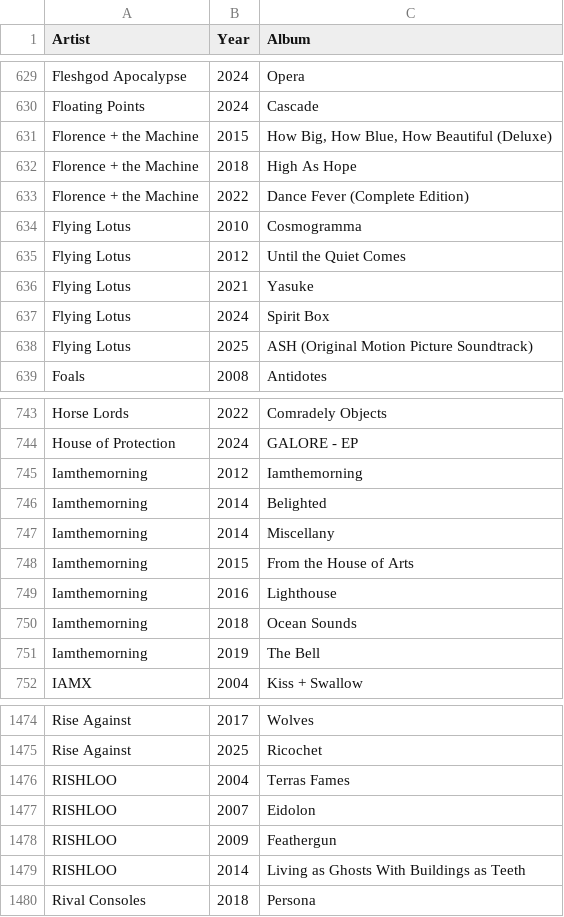
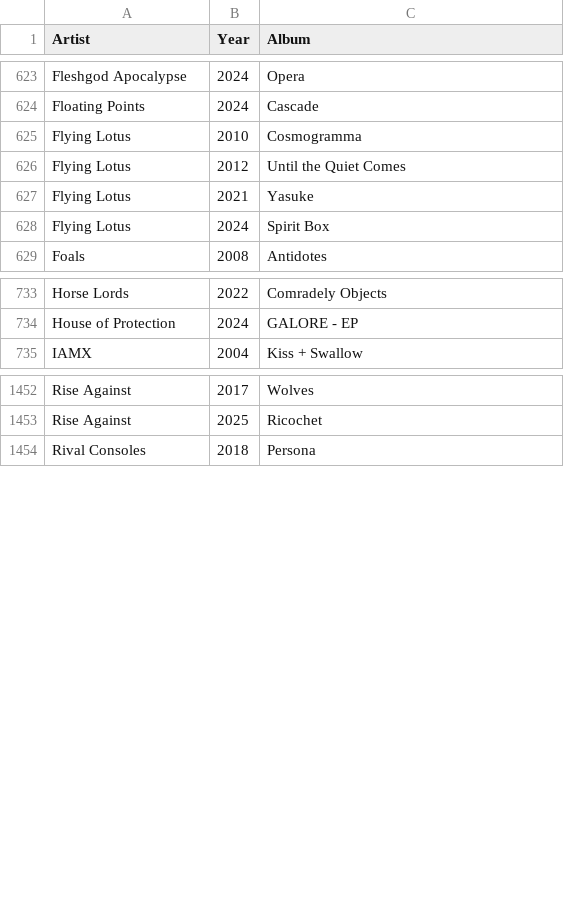
Before and after one commit to ceth-x86/beatmap-clojure, a CSV file: resources/catalog/albums.csv, drawn as a sheet; only a part is shown, gaps mark what is left out; the diff covers the shown part only.

Commit message:
Add new album entries and update existing titles in albums.csv
- Added a new album by Agriculture titled "The Spiritual Sound" for 2025.
- Updated Amy Macdonald's album title to "Is This What You've Been Waiting For?" for 2025.
- Removed outdated entries for Boards of Canada and Chevelle to maintain catalog accuracy.
- Added a new album by Coroner titled "Dissonance Theory" for 2025.

```diff
--- a/resources/catalog/albums.csv
+++ b/resources/catalog/albums.csv
@@ -630,5 +624,2 @@ Fleshgod Apocalypse,2024,Opera
 Floating Points,2024,Cascade
-Florence + the Machine,2015,"How Big, How Blue, How Beautiful (Deluxe)"
-Florence + the Machine,2018,High As Hope
-Florence + the Machine,2022,Dance Fever (Complete Edition)
 Flying Lotus,2010,Cosmogramma
@@ -637,3 +628,2 @@ Flying Lotus,2021,Yasuke
 Flying Lotus,2024,Spirit Box
-Flying Lotus,2025,ASH (Original Motion Picture Soundtrack)
 Foals,2008,Antidotes
@@ -744,9 +734,2 @@ Horse Lords,2022,Comradely Objects
 House of Protection,2024,GALORE - EP
-Iamthemorning,2012,Iamthemorning
-Iamthemorning,2014,Belighted
-Iamthemorning,2014,Miscellany
-Iamthemorning,2015,From the House of Arts
-Iamthemorning,2016,Lighthouse
-Iamthemorning,2018,Ocean Sounds
-Iamthemorning,2019,The Bell
 IAMX,2004,Kiss + Swallow
@@ -1475,6 +1453,2 @@ Rise Against,2017,Wolves
 Rise Against,2025,Ricochet
-RISHLOO,2004,Terras Fames
-RISHLOO,2007,Eidolon
-RISHLOO,2009,Feathergun
-RISHLOO,2014,Living as Ghosts With Buildings as Teeth
 Rival Consoles,2018,Persona
```
Also changed, not shown: 4 added rows and 19 removed rows elsewhere in this file.
